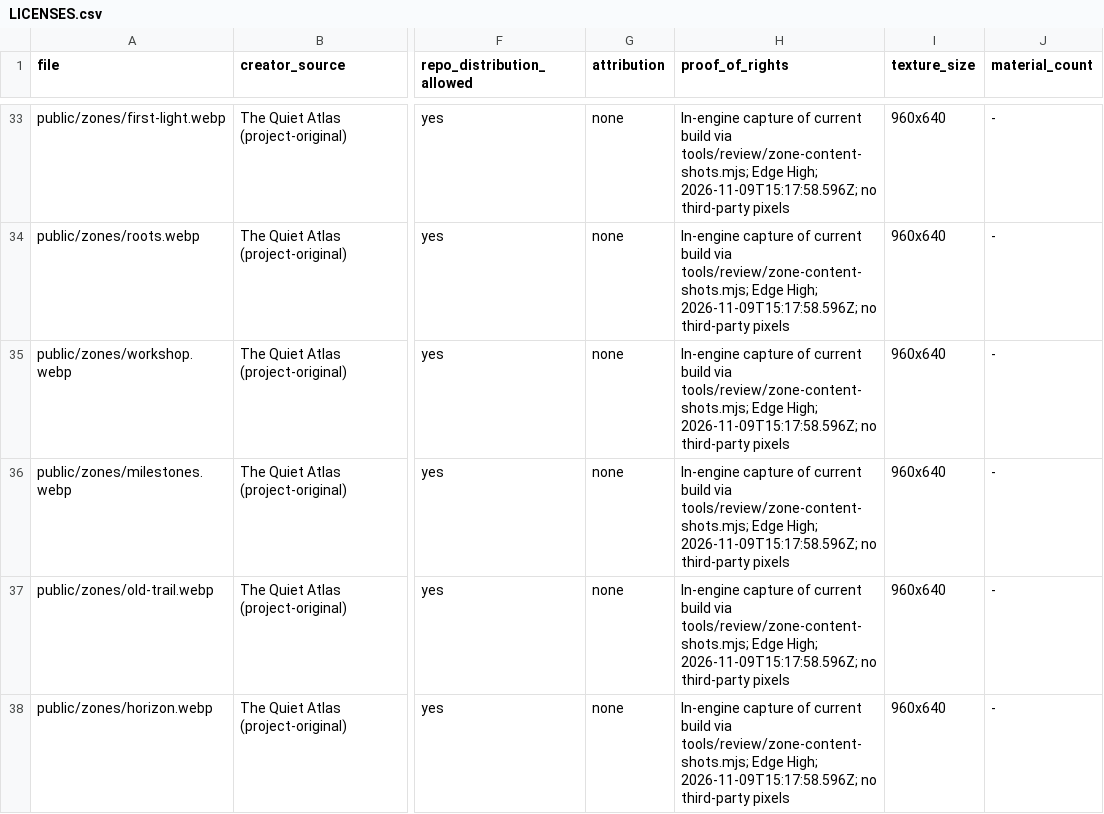
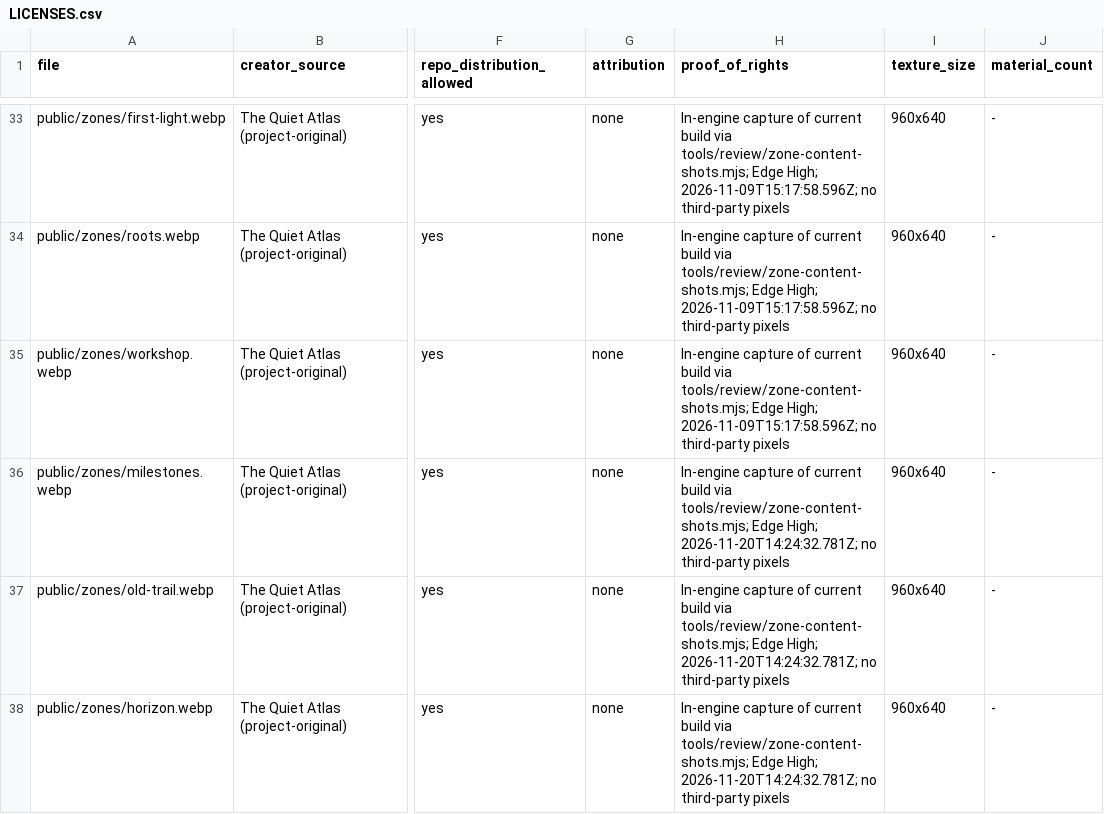
Before and after one commit to Crozn1812/the-quiet-atlas, a CSV file: assets/LICENSES.csv, drawn as a sheet; only a part is shown, gaps mark what is left out; the diff covers the shown part only; the diff names each change by its address in the sheet, - before the commit and + after, or states it on an @@ line.

```diff
--- a/assets/LICENSES.csv
+++ b/assets/LICENSES.csv
-H36:H38 (proof_of_rights): …Edge High; 2026-11-09T15:17:58.596Z; no third-party…
+H36:H38 (proof_of_rights): …Edge High; 2026-11-20T14:24:32.781Z; no third-party…
```
Also changed, not shown: 4 edited cells elsewhere in this file, 12 other files.
